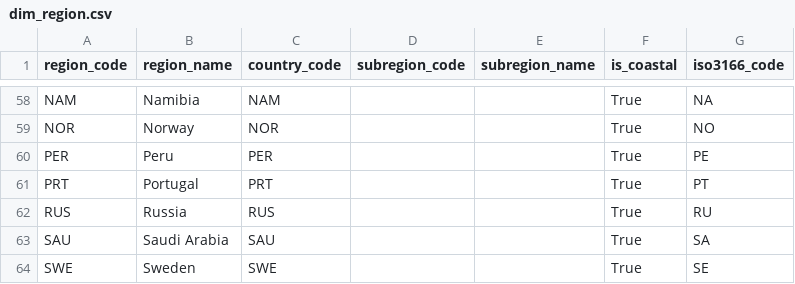
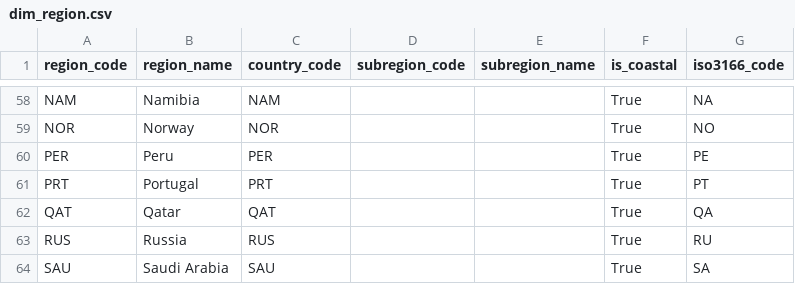
Before and after one commit to agoenergy/ptx-boa, a CSV file: ptxboa/static/dim_region.csv, drawn as a sheet; only a part is shown, gaps mark what is left out; the shorter side is filled out with more unchanged rows.

```diff
--- a/ptxboa/static/dim_region.csv
+++ b/ptxboa/static/dim_region.csv
@@ -61,2 +61,3 @@ PER,Peru,PER,,,True,PE
 PRT,Portugal,PRT,,,True,PT
+QAT,Qatar,QAT,,,True,QA
 RUS,Russia,RUS,,,True,RU
```
Also changed, not shown: ptxboa/static/dim_parameter.csv, 1 other file.
